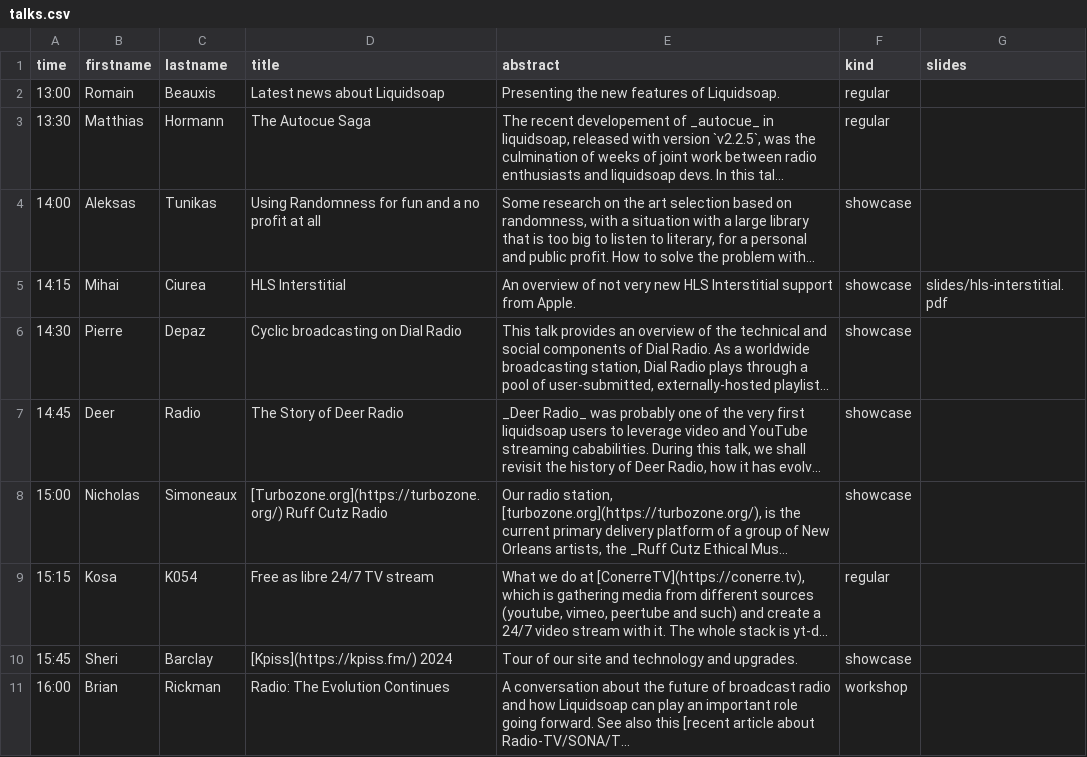
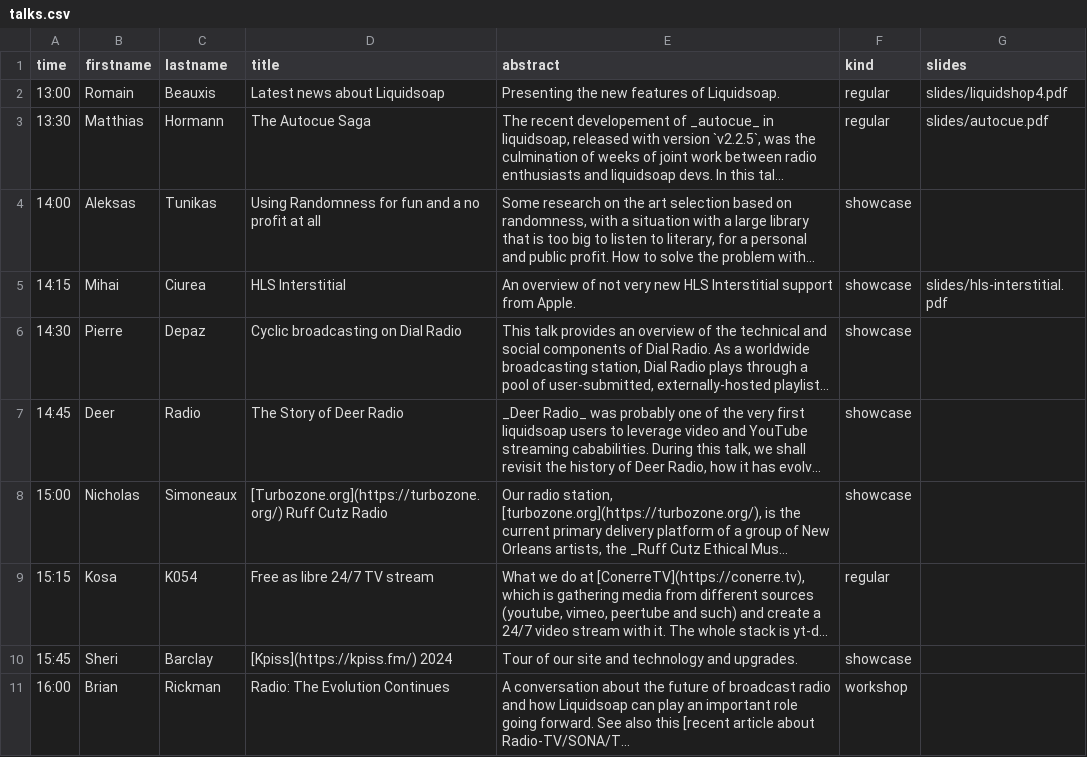
Before and after one commit to savonet/liquidshop, a CSV file: _data/ls4/talks.csv, drawn as a sheet; long unchanged cells end in …; the diff names each change by its address in the sheet, - before the commit and + after, or states it on an @@ line.

Commit message:
Slides.

```diff
--- a/_data/ls4/talks.csv
+++ b/_data/ls4/talks.csv
-G2 (slides): (empty)
+G2 (slides): slides/liquidshop4.pdf
-G3 (slides): (empty)
+G3 (slides): slides/autocue.pdf
```
Also changed, not shown: 2 other files.
